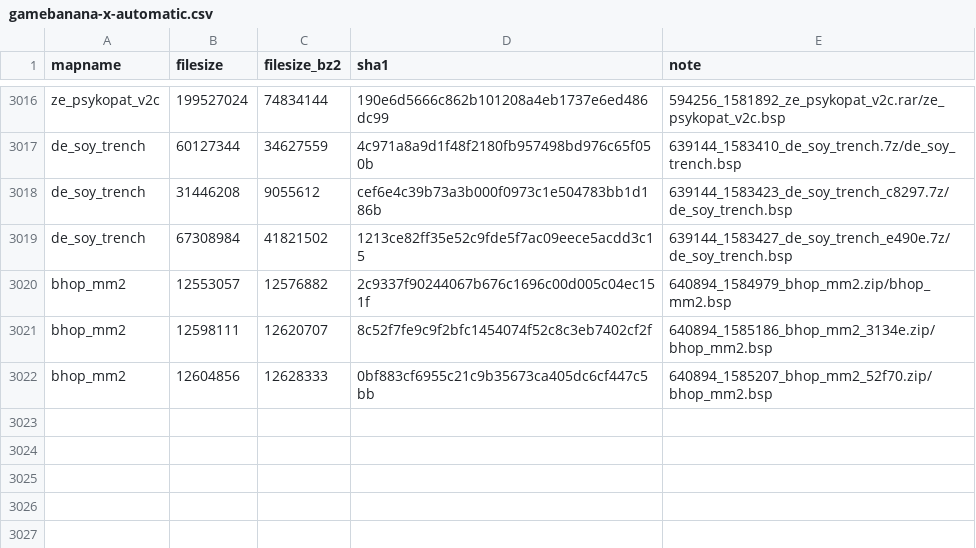
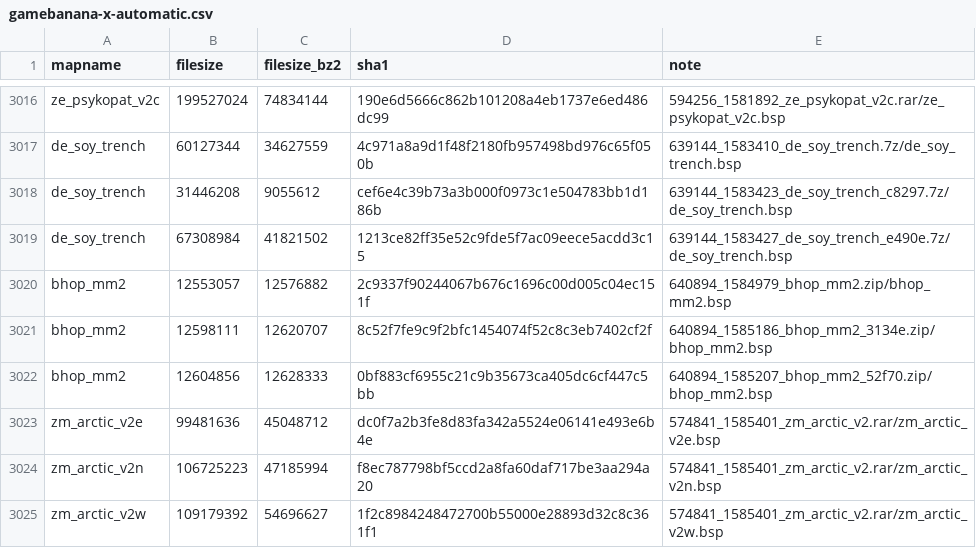
Before and after one commit to srcwr/maps-cstrike, a CSV file: unprocessed/gamebanana-x-automatic.csv, drawn as a sheet; only a part is shown, gaps mark what is left out.

```diff
--- a/unprocessed/gamebanana-x-automatic.csv
+++ b/unprocessed/gamebanana-x-automatic.csv
@@ -3022 +3022,4 @@ bhop_mm2,12598111,12620707,8c52f7fe9c9f2bfc1454074f52c8c3eb7402cf2f,640894_15851
 bhop_mm2,12604856,12628333,0bf883cf6955c21c9b35673ca405dc6cf447c5bb,640894_1585207_bhop_mm2_52f70.zip/bhop_mm2.bsp
+zm_arctic_v2e,99481636,45048712,dc0f7a2b3fe8d83fa342a5524e06141e493e6b4e,574841_1585401_zm_arctic_v2.rar/zm_arctic_v2e.bsp
+zm_arctic_v2n,106725223,47185994,f8ec787798bf5ccd2a8fa60daf717be3aa294a20,574841_1585401_zm_arctic_v2.rar/zm_arctic_v2n.bsp
+zm_arctic_v2w,109179392,54696627,1f2c8984248472700b55000e28893d32c8c361f1,574841_1585401_zm_arctic_v2.rar/zm_arctic_v2w.bsp
```
Also changed, not shown: gamebanana-modified-times.csv, recently_added.csv, 1 other file.
